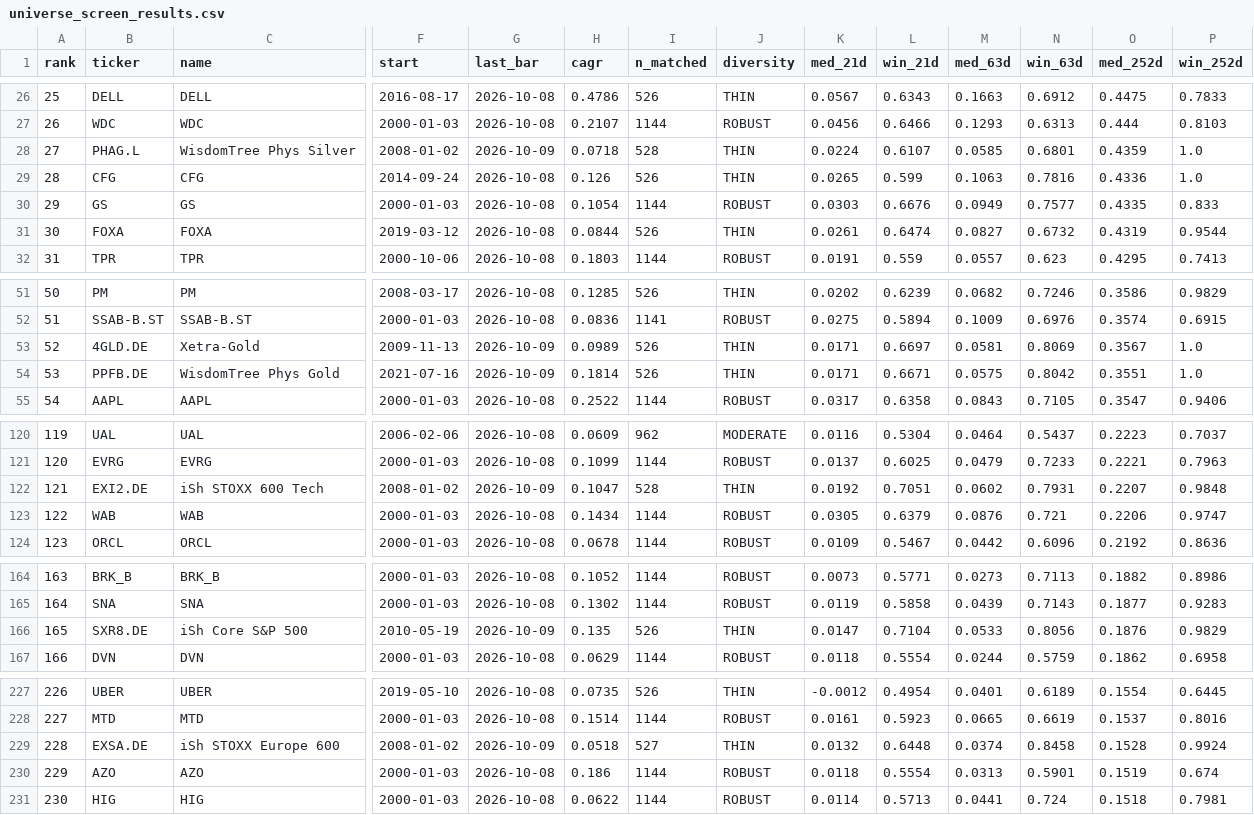
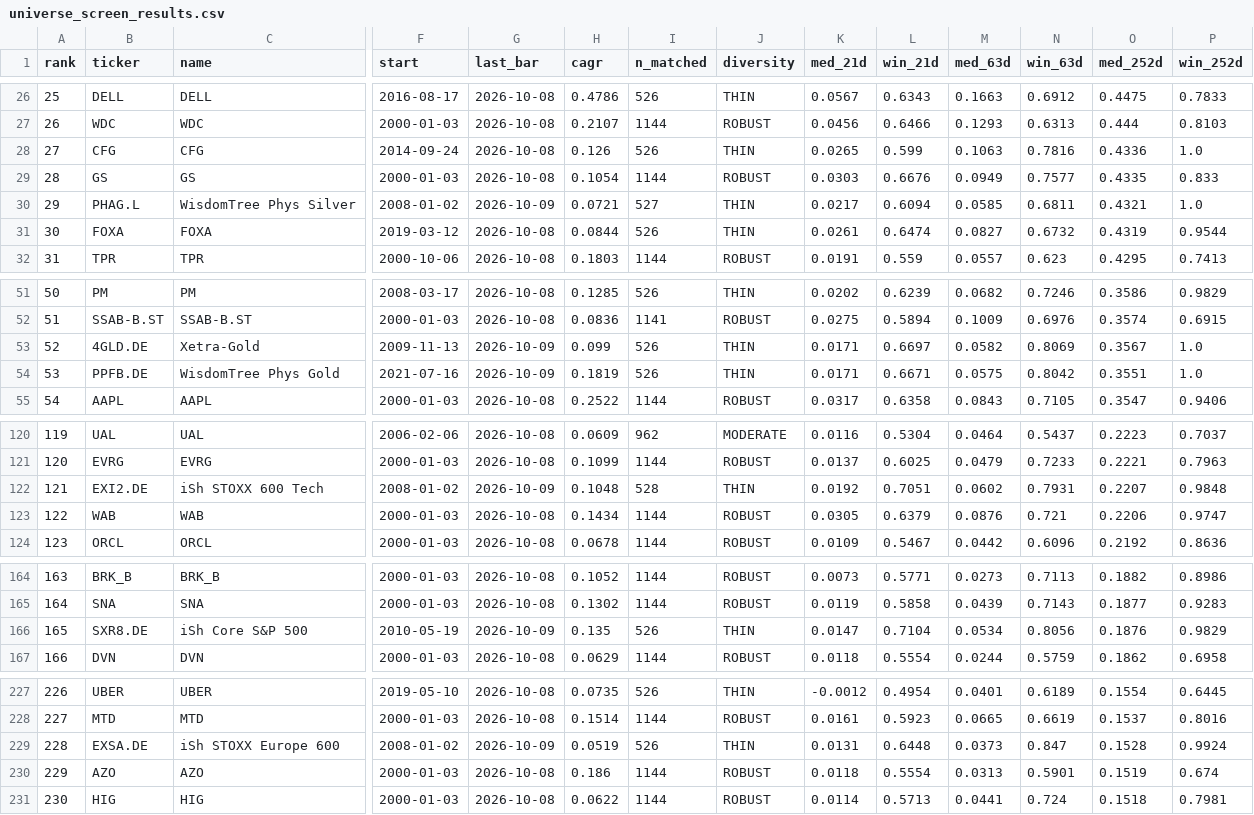
Before and after one commit to LukasGLars/asset_universe, a CSV file: universe_screen_results.csv, drawn as a sheet; only a part is shown, gaps mark what is left out; removed rows and columns are numbered as before the commit, all else as after; rows hold the shown columns only; the diff covers the shown part only; the diff names each change by its address in the sheet, - before the commit and + after, or states it on an @@ line.

```diff
--- a/universe_screen_results.csv
+++ b/universe_screen_results.csv
-row 28: 27 | PHAG.L | WisdomTree Phys Silver | 2008-01-02 | 2026-10-09 | 0.0718 | 528 | THIN | 0.0224 | 0.6107 | 0.0585 | 0.6801 | 0.4359 | 1.0
-A28 (rank): 28
+A28 (rank): 27
-A29 (rank): 29
+A29 (rank): 28
+row 30: 29 | PHAG.L | WisdomTree Phys Silver | 2008-01-02 | 2026-10-09 | 0.0721 | 527 | THIN | 0.0217 | 0.6094 | 0.0585 | 0.6811 | 0.4321 | 1.0
-H53 (cagr): 0.0989
+H53 (cagr): 0.099
-M53 (med_63d): 0.0581
+M53 (med_63d): 0.0582
-H54 (cagr): 0.1814
+H54 (cagr): 0.1819
-H122 (cagr): 0.1047
+H122 (cagr): 0.1048
-M166 (med_63d): 0.0533
+M166 (med_63d): 0.0534
-H229 (cagr): 0.0518
+H229 (cagr): 0.0519
-I229 (n_matched): 527
+I229 (n_matched): 526
-K229 (med_21d): 0.0132
+K229 (med_21d): 0.0131
-M229 (med_63d): 0.0374
+M229 (med_63d): 0.0373
-N229 (win_63d): 0.8458
+N229 (win_63d): 0.847
```
Also changed, not shown: 5 edited cells elsewhere in this file, 1 other file.
